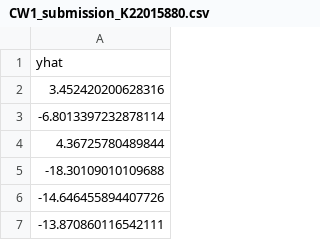
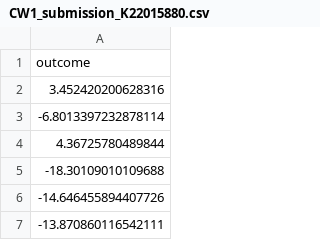
Before and after one commit to VatsalP04/5CCSAMLF_regression_model, a CSV file: CW1_submission_K22015880.csv, drawn as a sheet; only a part is shown.

Commit message:
chore: prediction column name changed to outcome

```diff
--- a/CW1_submission_K22015880.csv
+++ b/CW1_submission_K22015880.csv
@@ -1,2 +1,2 @@
-yhat
+outcome
 3.452420200628316
```
Also changed, not shown: 1 other file.
